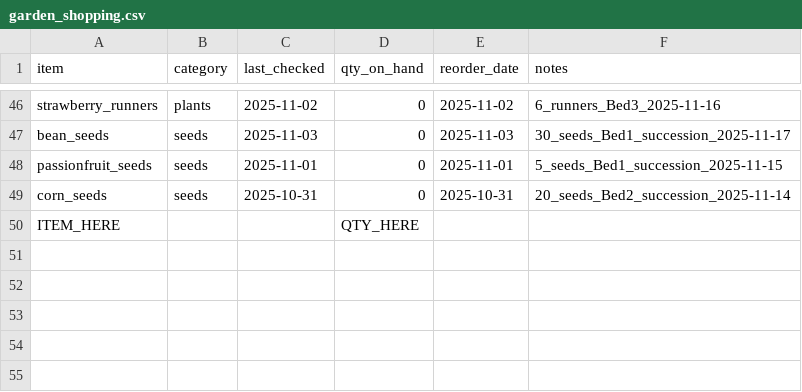
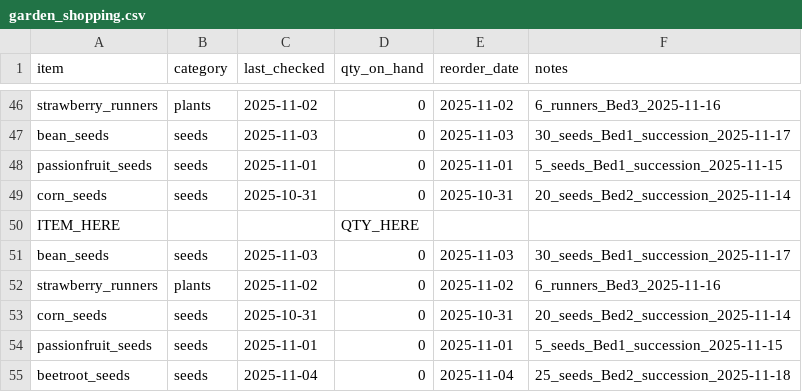
Before and after one commit to ozbren/garden-ai, a CSV file: data/garden_shopping.csv, drawn as a sheet; only a part is shown, gaps mark what is left out.

```diff
--- a/data/garden_shopping.csv
+++ b/data/garden_shopping.csv
@@ -50 +50,6 @@ corn_seeds,seeds,2025-10-31,0,2025-10-31,20_seeds_Bed2_succession_2025-11-14
 ITEM_HERE,,,QTY_HERE,,
+bean_seeds,seeds,2025-11-03,0,2025-11-03,30_seeds_Bed1_succession_2025-11-17
+strawberry_runners,plants,2025-11-02,0,2025-11-02,6_runners_Bed3_2025-11-16
+corn_seeds,seeds,2025-10-31,0,2025-10-31,20_seeds_Bed2_succession_2025-11-14
+passionfruit_seeds,seeds,2025-11-01,0,2025-11-01,5_seeds_Bed1_succession_2025-11-15
+beetroot_seeds,seeds,2025-11-04,0,2025-11-04,25_seeds_Bed2_succession_2025-11-18
```
